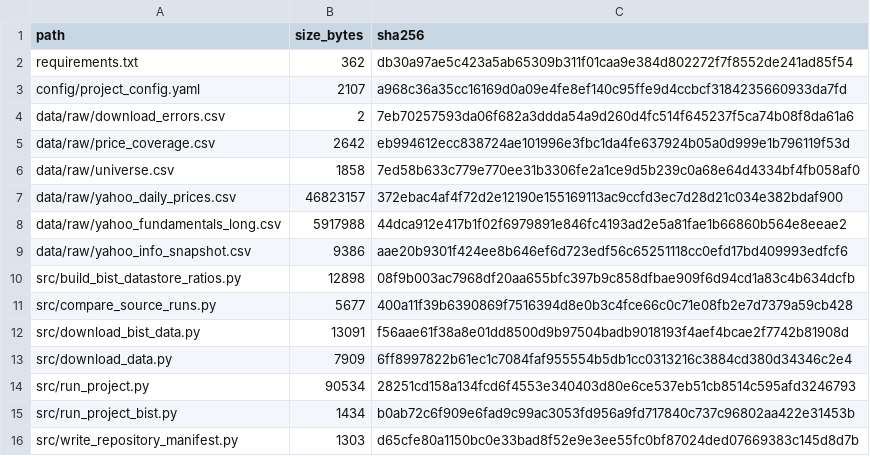
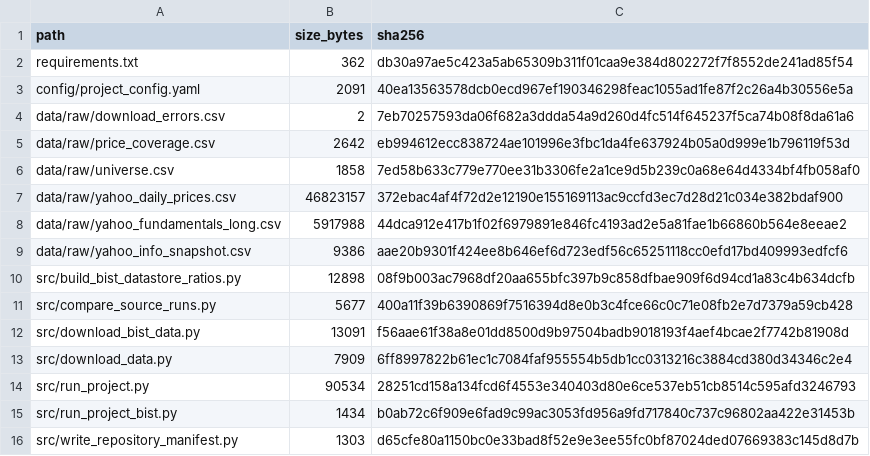
Before and after one commit to omerfyldz/factor_investing_in_turkey, a CSV file: docs/repository_manifest.csv, drawn as a sheet.

```diff
--- a/docs/repository_manifest.csv
+++ b/docs/repository_manifest.csv
@@ -2,3 +2,3 @@ path,size_bytes,sha256
 requirements.txt,362,db30a97ae5c423a5ab65309b311f01caa9e384d802272f7f8552de241ad85f54
-config/project_config.yaml,2107,a968c36a35cc16169d0a09e4fe8ef140c95ffe9d4ccbcf3184235660933da7fd
+config/project_config.yaml,2091,40ea13563578dcb0ecd967ef190346298feac1055ad1fe87f2c26a4b30556e5a
 data/raw/download_errors.csv,2,7eb70257593da06f682a3ddda54a9d260d4fc514f645237f5ca74b08f8da61a6
```
Also changed, not shown: 25 other files.
